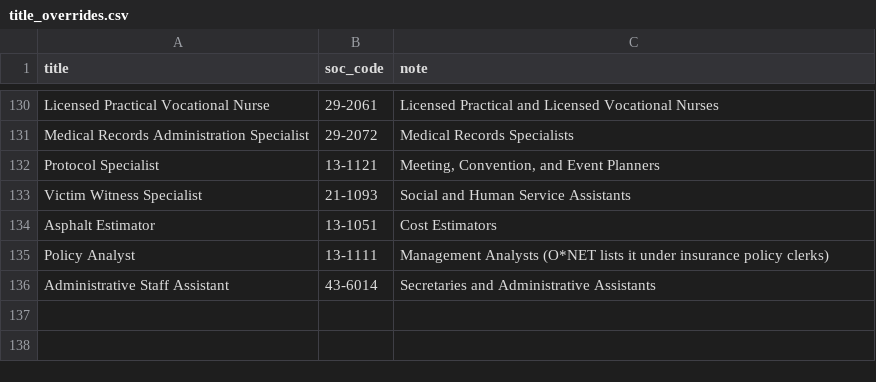
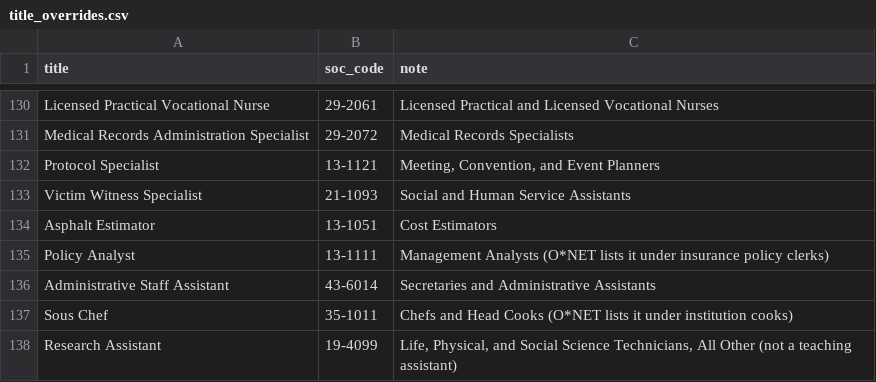
Before and after one commit to archiehamel-droid/Employment-Tool, a CSV file: labor_jobs/title_overrides.csv, drawn as a sheet; only a part is shown, gaps mark what is left out.

```diff
--- a/labor_jobs/title_overrides.csv
+++ b/labor_jobs/title_overrides.csv
@@ -136 +136,3 @@ Policy Analyst,13-1111,Management Analysts (O*NET lists it under insurance polic
 Administrative Staff Assistant,43-6014,Secretaries and Administrative Assistants
+Sous Chef,35-1011,Chefs and Head Cooks (O*NET lists it under institution cooks)
+Research Assistant,19-4099,"Life, Physical, and Social Science Technicians, All Other (not a teaching assistant)"
```
Also changed, not shown: 5 other files.
